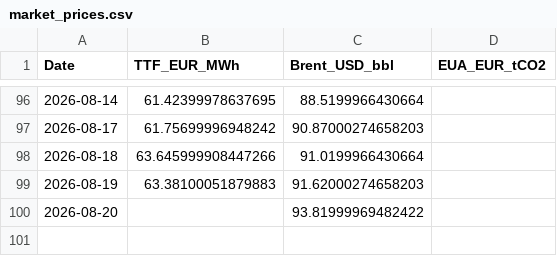
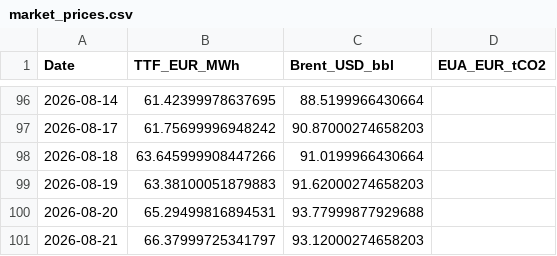
Before and after one commit to TomSRemy/PPA-Dashboard, a CSV file: ppa_dashboard/data/market_prices.csv, drawn as a sheet; only a part is shown, gaps mark what is left out.

```diff
--- a/ppa_dashboard/data/market_prices.csv
+++ b/ppa_dashboard/data/market_prices.csv
@@ -99,2 +99,3 @@ Date,TTF_EUR_MWh,Brent_USD_bbl,EUA_EUR_tCO2
 2026-08-19,63.38100051879883,91.62000274658203,
-2026-08-20,,93.81999969482422,
+2026-08-20,65.29499816894531,93.77999877929688,
+2026-08-21,66.37999725341797,93.12000274658203,
```
